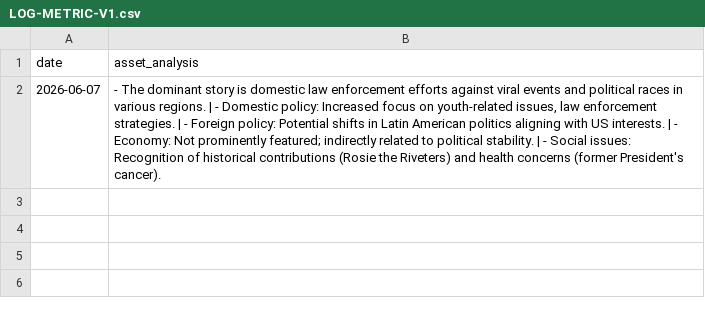
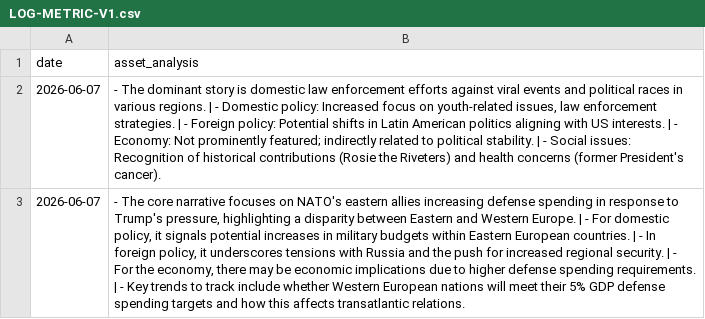
Before and after one commit to toiflow/ts-news, a CSV file: would/LOG-METRIC-V1.csv, drawn as a sheet; the diff names each change by its address in the sheet, - before the commit and + after, or states it on an @@ line.

Commit message:
would-update: log 2026-06-07

```diff
--- a/would/LOG-METRIC-V1.csv
+++ b/would/LOG-METRIC-V1.csv
+row 3: 2026-06-07 | - The core narrative focuses on NATO's eastern allies increasing defense spending in response to Trump's pressure, highlighting a disparity between Eastern and Western Europe. | - For domestic policy, it signals potential increases in military budgets within Eastern European countries. | - In foreign policy, it underscores tensions with Russia and the push for increased regional security. | - For the economy, there may be economic implications due to higher defense spending requirements. | - Key trends to track include whether Western European nations will meet their 5% GDP defense spending targets and how this affects transatlantic relations.
```
